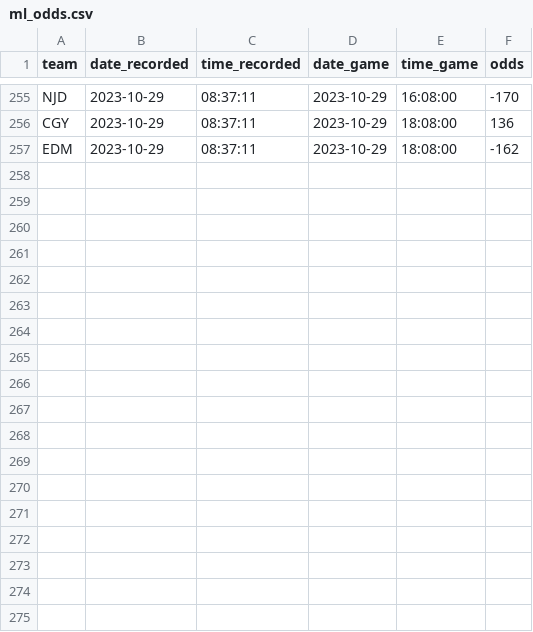
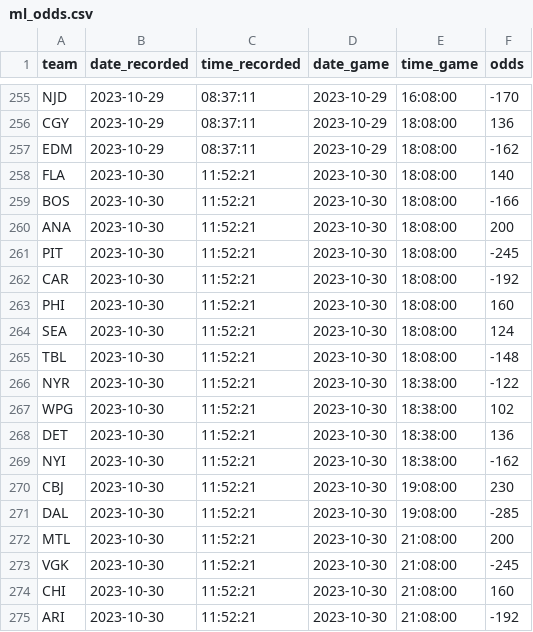
Before and after one commit to michalekb11/NHL-expected-goals, a CSV file: data/daily/odds/ml_odds.csv, drawn as a sheet; only a part is shown, gaps mark what is left out.

```diff
--- a/data/daily/odds/ml_odds.csv
+++ b/data/daily/odds/ml_odds.csv
@@ -257 +257,19 @@ CGY,2023-10-29,08:37:11,2023-10-29,18:08:00,136
 EDM,2023-10-29,08:37:11,2023-10-29,18:08:00,-162
+FLA,2023-10-30,11:52:21,2023-10-30,18:08:00,140
+BOS,2023-10-30,11:52:21,2023-10-30,18:08:00,-166
+ANA,2023-10-30,11:52:21,2023-10-30,18:08:00,200
+PIT,2023-10-30,11:52:21,2023-10-30,18:08:00,-245
+CAR,2023-10-30,11:52:21,2023-10-30,18:08:00,-192
+PHI,2023-10-30,11:52:21,2023-10-30,18:08:00,160
+SEA,2023-10-30,11:52:21,2023-10-30,18:08:00,124
+TBL,2023-10-30,11:52:21,2023-10-30,18:08:00,-148
+NYR,2023-10-30,11:52:21,2023-10-30,18:38:00,-122
+WPG,2023-10-30,11:52:21,2023-10-30,18:38:00,102
+DET,2023-10-30,11:52:21,2023-10-30,18:38:00,136
+NYI,2023-10-30,11:52:21,2023-10-30,18:38:00,-162
+CBJ,2023-10-30,11:52:21,2023-10-30,19:08:00,230
+DAL,2023-10-30,11:52:21,2023-10-30,19:08:00,-285
+MTL,2023-10-30,11:52:21,2023-10-30,21:08:00,200
+VGK,2023-10-30,11:52:21,2023-10-30,21:08:00,-245
+CHI,2023-10-30,11:52:21,2023-10-30,21:08:00,160
+ARI,2023-10-30,11:52:21,2023-10-30,21:08:00,-192
```
Also changed, not shown: data/daily/DF_projected_goalies.csv, data/daily/odds/60min_odds.csv, 5 other files.
